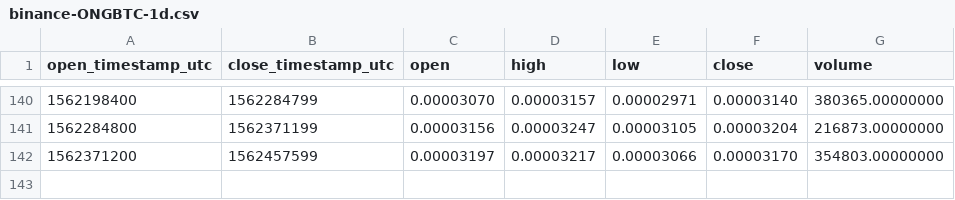
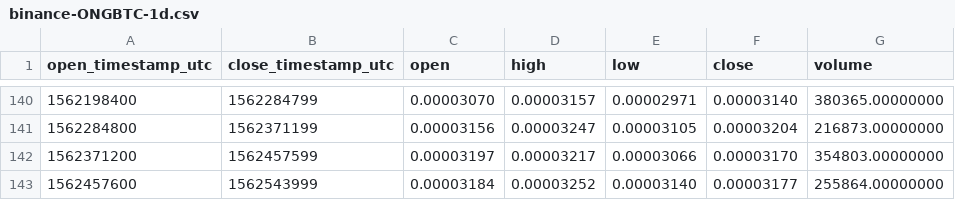
Before and after one commit to cryptobigbro/binance-ONGBTC, a CSV file: binance-ONGBTC-1d.csv, drawn as a sheet; only a part is shown, gaps mark what is left out; the diff names each change by its address in the sheet, - before the commit and + after, or states it on an @@ line.

```diff
--- a/binance-ONGBTC-1d.csv
+++ b/binance-ONGBTC-1d.csv
+row 143: 1562457600 | 1562543999 | 0.00003184 | 0.00003252 | 0.00003140 | 0.00003177 | 255864.00000000
```
Also changed, not shown: binance-ONGBTC-1h.csv.
